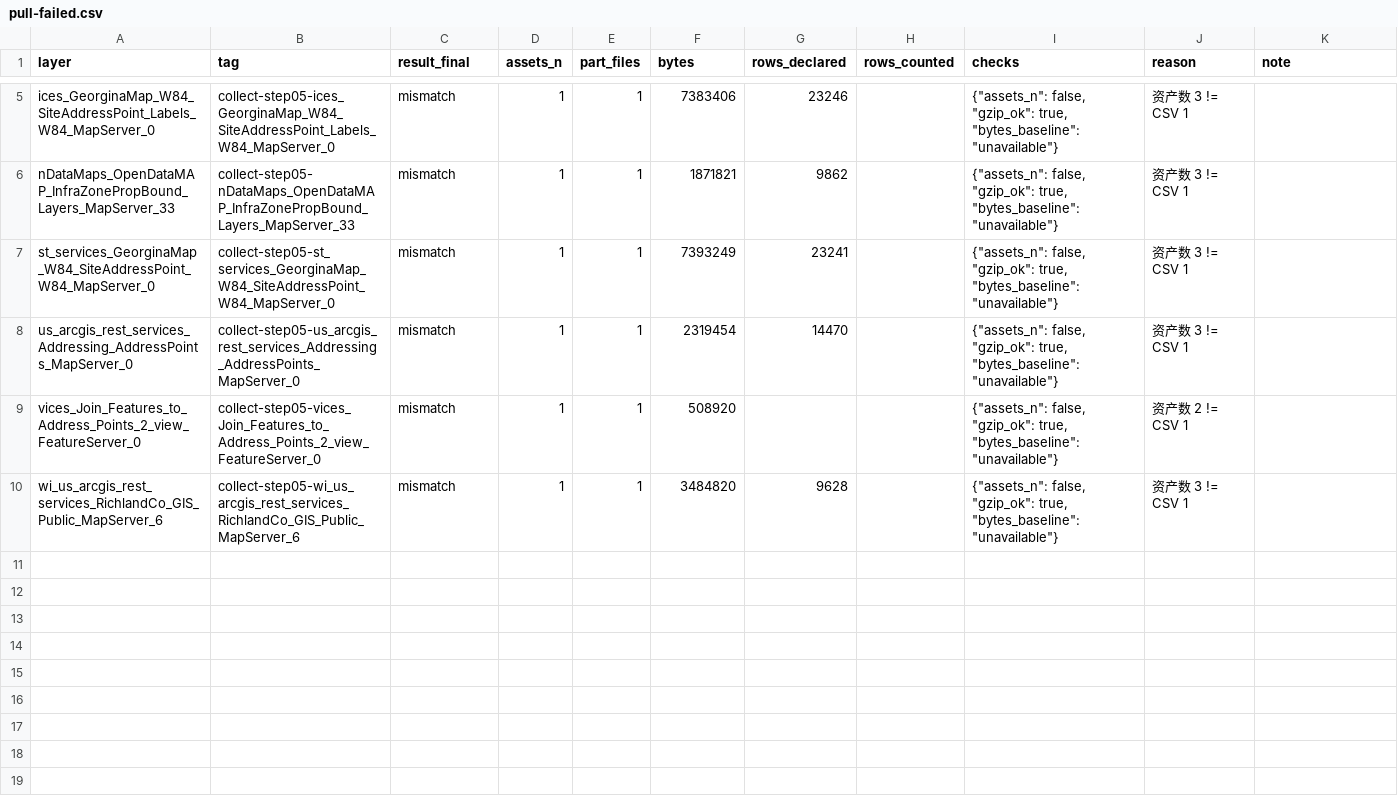
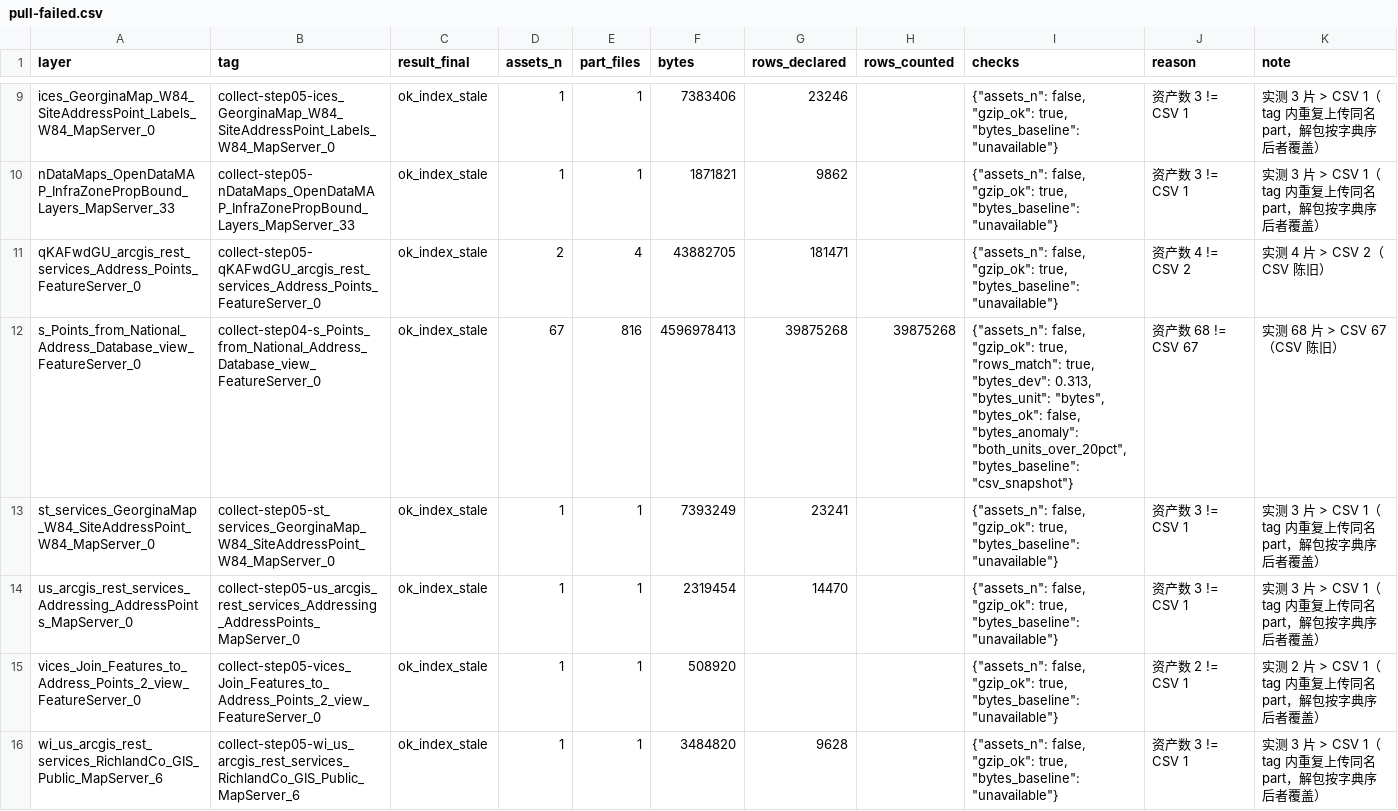
Before and after one commit to ip9988001/world-map-data-33, a CSV file: analysis/step8-reconcile-20261125/pull-failed.csv, drawn as a sheet; only a part is shown, gaps mark what is left out; addresses are those after the commit; the diff covers the shown part only; the diff names each change by its address in the sheet, - before the commit and + after, or states it on an @@ line.

Commit message:
feat(step8): 3,550 层全量拉齐 — 五数对账 3535/14/1/0/0 + 对账 after 归零
- 续跑 A+C：08:09:09Z→11:21:10Z（192 min，461 层 / 32.1 GB，2.79 MB/s 带宽硬限）
- 双证据跳过（目录 part 数 + ledger.status/part_files 一致），半截目录全部重下
- 五数（分母 3,550，扫磁盘）：ok 3535 / ok_index_stale 14 / checkpoint_unit_rows_missing 1 / mismatch 0 / 半截 0
- 15 条非 ok 逐条复核：14 层为 CSV 索引陈旧（含 6 层 tag 内重复同名 part），1 层 checkpoint unit_rows=0
- 对账 v2 after：local_ok_payload_present 3550 / local_ok_readable 105 / local_absent_assets_exist_not_downloaded 0 / upstream_no_assets 54（join 54==54）
- 行级抽样补到 12.0%（427 层），新增 final_tally.py / rowcheck_sample.py / relabel_stale.py

```diff
--- a/analysis/step8-reconcile-20261125/pull-failed.csv
+++ b/analysis/step8-reconcile-20261125/pull-failed.csv
-C9:C10 (result_final): mismatch
+C9:C10 (result_final): ok_index_stale
-K9:K10 (note): (empty)
+K9:K10 (note): 实测 3 片 > CSV 1（tag 内重复上传同名 part，解包按字典序后者覆盖）
+row 11: qKAFwdGU_arcgis_rest_services_Address_Points_FeatureServer_0 | collect-step05-qKAFwdGU_arcgis_rest_services_Address_Points_FeatureServer_0 | ok_index_stale | 2 | 4 | 43882705 | 181471 |  | {"assets_n": false, "gzip_ok": true, "bytes_baseline": "unavailable"} | 资产数 4 != CSV 2 | 实测 4 片 > CSV 2（CSV 陈旧）
+row 12: s_Points_from_National_Address_Database_view_FeatureServer_0 | collect-step04-s_Points_from_National_Address_Database_view_FeatureServer_0 | ok_index_stale | 67 | 816 | 4596978413 | 39875268 | 39875268 | {"assets_n": false, "gzip_ok": true, "rows_match": true, "bytes_dev": 0.313, "bytes_unit": "bytes", "bytes_ok": false, "bytes_anomaly": "both_units_over_20pct", "bytes_baseline": "csv_snapshot"} | 资产数 68 != CSV 67 | 实测 68 片 > CSV 67（CSV 陈旧）
-C13:C16 (result_final): mismatch
+C13:C16 (result_final): ok_index_stale
-K13:K14 (note): (empty)
+K13:K14 (note): 实测 3 片 > CSV 1（tag 内重复上传同名 part，解包按字典序后者覆盖）
-K15 (note): (empty)
+K15 (note): 实测 2 片 > CSV 1（tag 内重复上传同名 part，解包按字典序后者覆盖）
-K16 (note): (empty)
+K16 (note): 实测 3 片 > CSV 1（tag 内重复上传同名 part，解包按字典序后者覆盖）
```
Also changed, not shown: 4 added rows and 5 edited cells elsewhere in this file, analysis/step8-reconcile-20261125/reconcile-before-after.csv, 21 other files.
